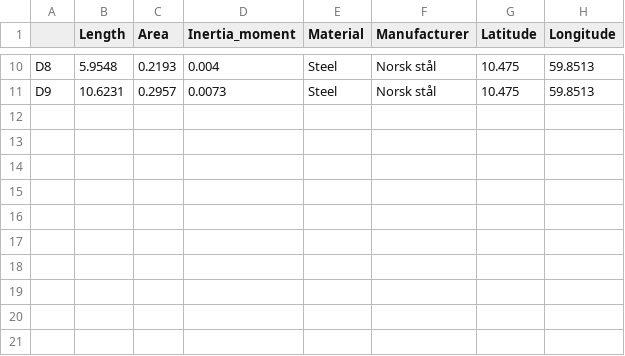
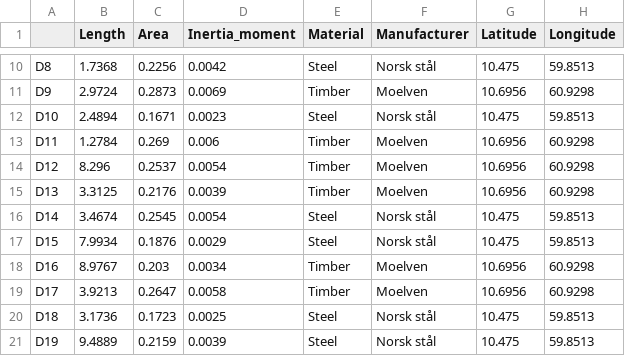
Before and after one commit to marcinluczkowski/structuralCircle, a CSV file: CSV/pdf_demand.csv, drawn as a sheet; only a part is shown, gaps mark what is left out; the diff covers the shown part only; the diff names each change by its address in the sheet, - before the commit and + after, or states it on an @@ line.

Commit message:
A lot has changed, see summary
A lot has changed:
- Fixed bugs in bipartite plural where cutted supply element's Score was not updated. This gave unvalid matchings
- Fixed incidence matrix generation so also materials can be concidered as a string
- Created a method for getting necessary information for the pdf report from the matching object

Next step: Print the information from the matching in a pdf file!

```diff
--- a/CSV/pdf_demand.csv
+++ b/CSV/pdf_demand.csv
-B10 (Length): 5.9548
+B10 (Length): 1.7368
-C10 (Area): 0.2193
+C10 (Area): 0.2256
-D10 (Inertia_moment): 0.004
+D10 (Inertia_moment): 0.0042
-B11 (Length): 10.6231
+B11 (Length): 2.9724
-C11 (Area): 0.2957
+C11 (Area): 0.2873
-D11 (Inertia_moment): 0.0073
+D11 (Inertia_moment): 0.0069
-E11 (Material): Steel
+E11 (Material): Timber
-F11 (Manufacturer): Norsk stål
+F11 (Manufacturer): Moelven
-G11 (Latitude): 10.475
+G11 (Latitude): 10.6956
-H11 (Longitude): 59.8513
+H11 (Longitude): 60.9298
+row 12: D10 | 2.4894 | 0.1671 | 0.0023 | Steel | Norsk stål | 10.475 | 59.8513
+row 13: D11 | 1.2784 | 0.269 | 0.006 | Timber | Moelven | 10.6956 | 60.9298
+row 14: D12 | 8.296 | 0.2537 | 0.0054 | Timber | Moelven | 10.6956 | 60.9298
+row 15: D13 | 3.3125 | 0.2176 | 0.0039 | Timber | Moelven | 10.6956 | 60.9298
+row 16: D14 | 3.4674 | 0.2545 | 0.0054 | Steel | Norsk stål | 10.475 | 59.8513
+row 17: D15 | 7.9934 | 0.1876 | 0.0029 | Steel | Norsk stål | 10.475 | 59.8513
+row 18: D16 | 8.9767 | 0.203 | 0.0034 | Timber | Moelven | 10.6956 | 60.9298
+row 19: D17 | 3.9213 | 0.2647 | 0.0058 | Timber | Moelven | 10.6956 | 60.9298
+row 20: D18 | 3.1736 | 0.1723 | 0.0025 | Steel | Norsk stål | 10.475 | 59.8513
+row 21: D19 | 9.4889 | 0.2159 | 0.0039 | Steel | Norsk stål | 10.475 | 59.8513
```
Also changed, not shown: 40 edited cells elsewhere in this file, CSV/pdf_supply.csv, 3 other files.
